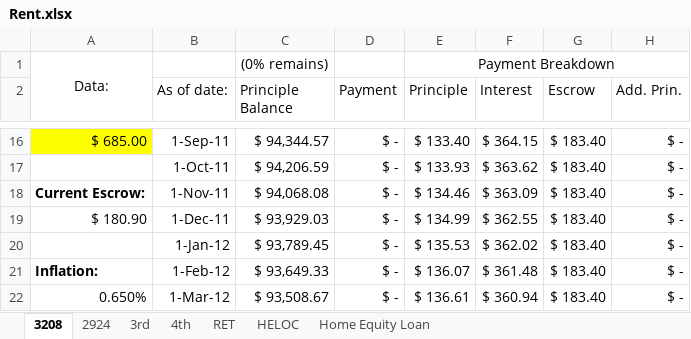
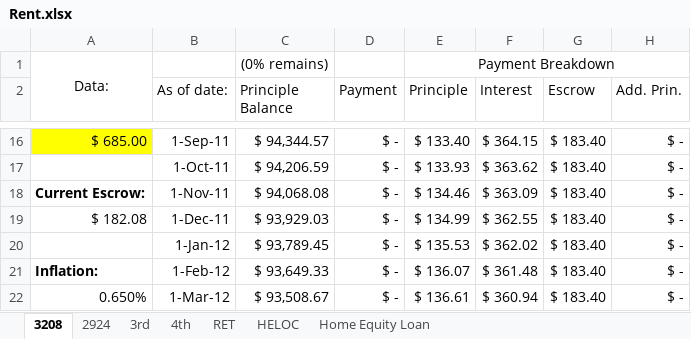
Before and after one commit to smartretard247/web, an Excel workbook: files/Rent.xlsx, sheet 3208, drawn as a sheet; only a part is shown, gaps mark what is left out; values as stored, in another font and other column widths than the file's, no borders; the diff names each change by its address in the sheet, - before the commit and + after, or states it on an @@ line.

```diff
--- a/files/Rent.xlsx (sheet 3208)
+++ b/files/Rent.xlsx (sheet 3208)
-A19: $ 180.90
+A19: $ 182.08
```
Also changed, not shown: sheet 2924, files/Loan Payoff Calculator.xlsx, 3 other files.
